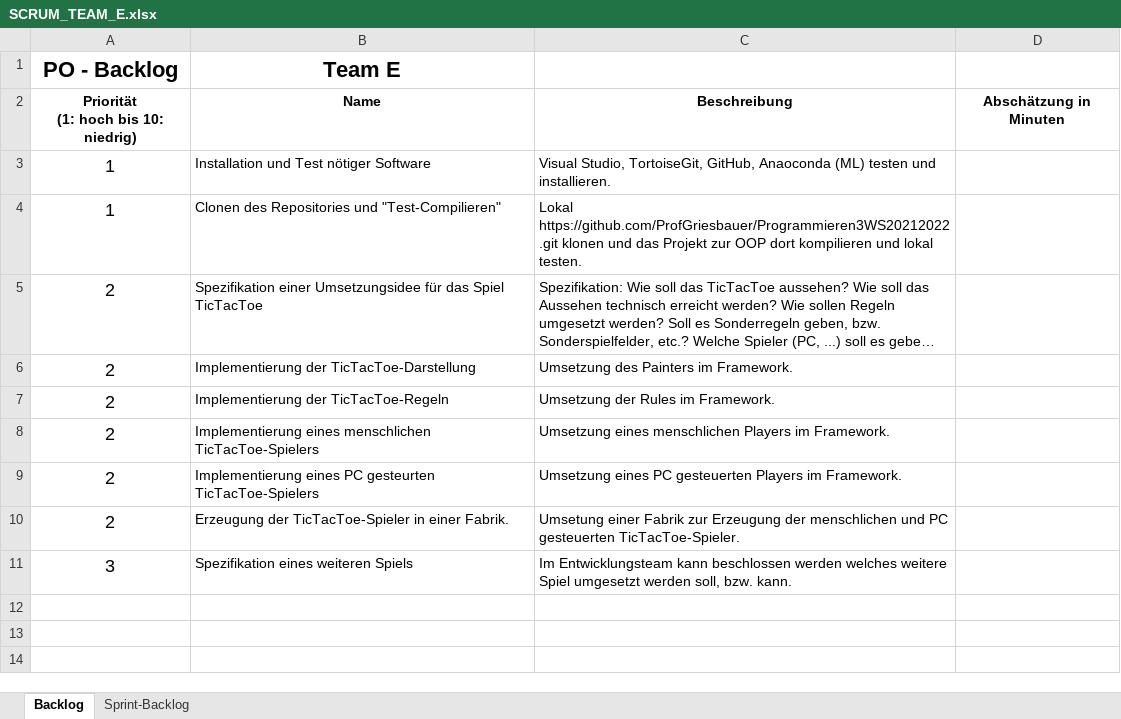
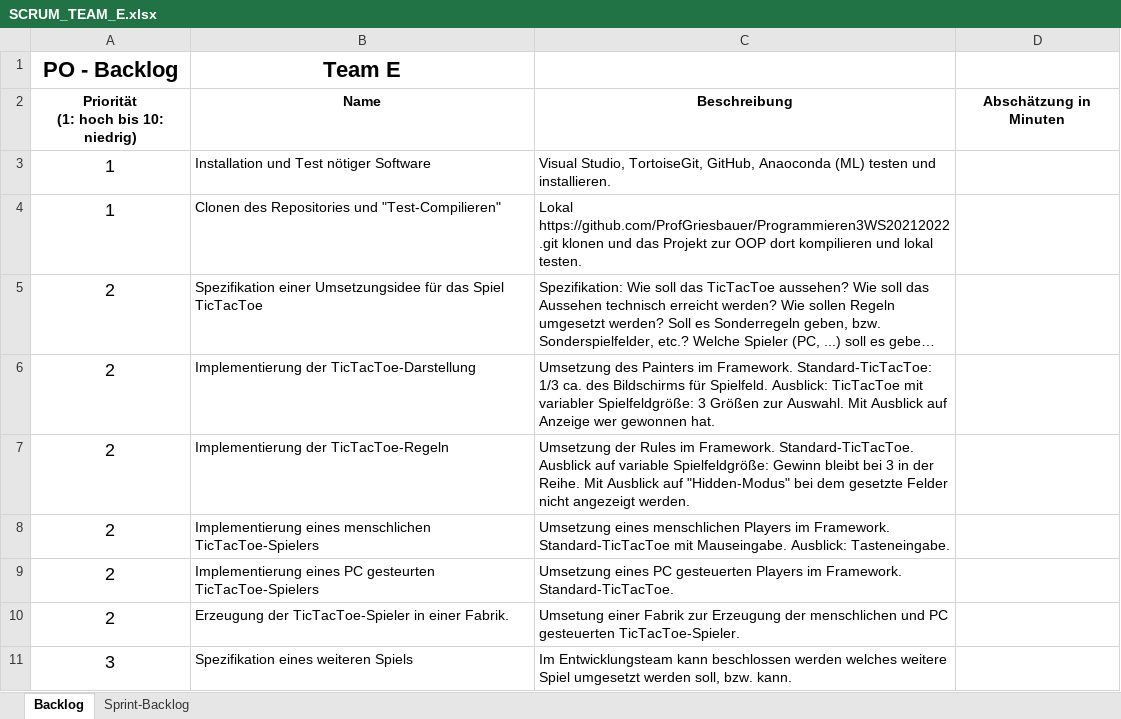
Before and after one commit to ProfGriesbauer/Programmieren3WS20212022, an Excel workbook: SCRUM/SCRUM_TEAM_E.xlsx, sheet Backlog, drawn as a sheet; long unchanged cells end in …; values as stored, in another font and other column widths than the file's, no borders; the diff names each change by its address in the sheet, - before the commit and + after, or states it on an @@ line.

```diff
--- a/SCRUM/SCRUM_TEAM_E.xlsx (sheet Backlog)
+++ b/SCRUM/SCRUM_TEAM_E.xlsx (sheet Backlog)
-C6: …im Framework.
+C6: …im Framework. Standard-TicTacToe: 1/3 ca. des Bildschirms für Spielfeld. Ausblick: TicTacToe mit variabler Spielfeldgröße: 3 Größen zur Auswahl. Mit Ausblick auf Anzeige wer gewonnen hat.
-C7: …im Framework.
+C7: …im Framework. Standard-TicTacToe. Ausblick auf variable Spielfeldgröße: Gewinn bleibt bei 3 in der Reihe. Mit Ausblick auf "Hidden-Modus" bei dem gesetzte Felder nicht angezeigt werden.
-C8: …im Framework.
+C8: …im Framework. Standard-TicTacToe mit Mauseingabe. Ausblick: Tasteneingabe.
-C9: …im Framework.
+C9: …im Framework. Standard-TicTacToe.
```
Also changed, not shown: sheet Sprint-Backlog, SCRUM/SCRUM_TEAM_C.xlsx, SCRUM/SCRUM_TEAM_J.xlsx, 2 other files.
